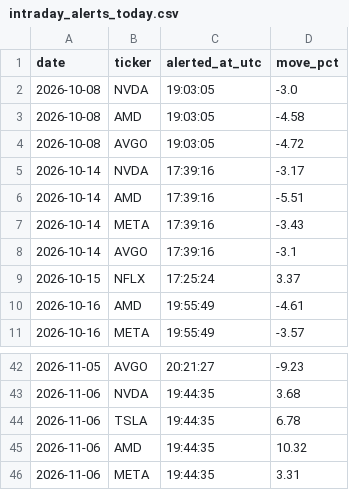
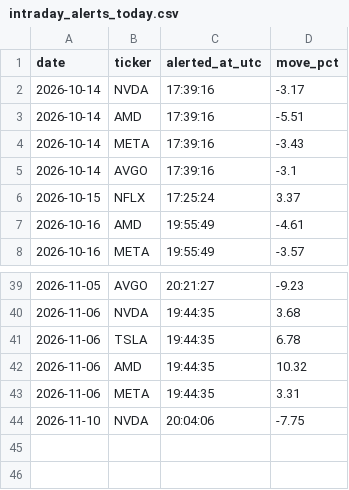
Before and after one commit to StockMagicBall/stock-screener, a CSV file: intraday_alerts_today.csv, drawn as a sheet; only a part is shown, gaps mark what is left out; removed rows and columns are numbered as before the commit, all else as after; the diff names each change by its address in the sheet, - before the commit and + after, or states it on an @@ line.

```diff
--- a/intraday_alerts_today.csv
+++ b/intraday_alerts_today.csv
-row 2: 2026-10-08 | NVDA | 19:03:05 | -3.0
-row 3: 2026-10-08 | AMD | 19:03:05 | -4.58
-row 4: 2026-10-08 | AVGO | 19:03:05 | -4.72
+row 44: 2026-11-10 | NVDA | 20:04:06 | -7.75
```
